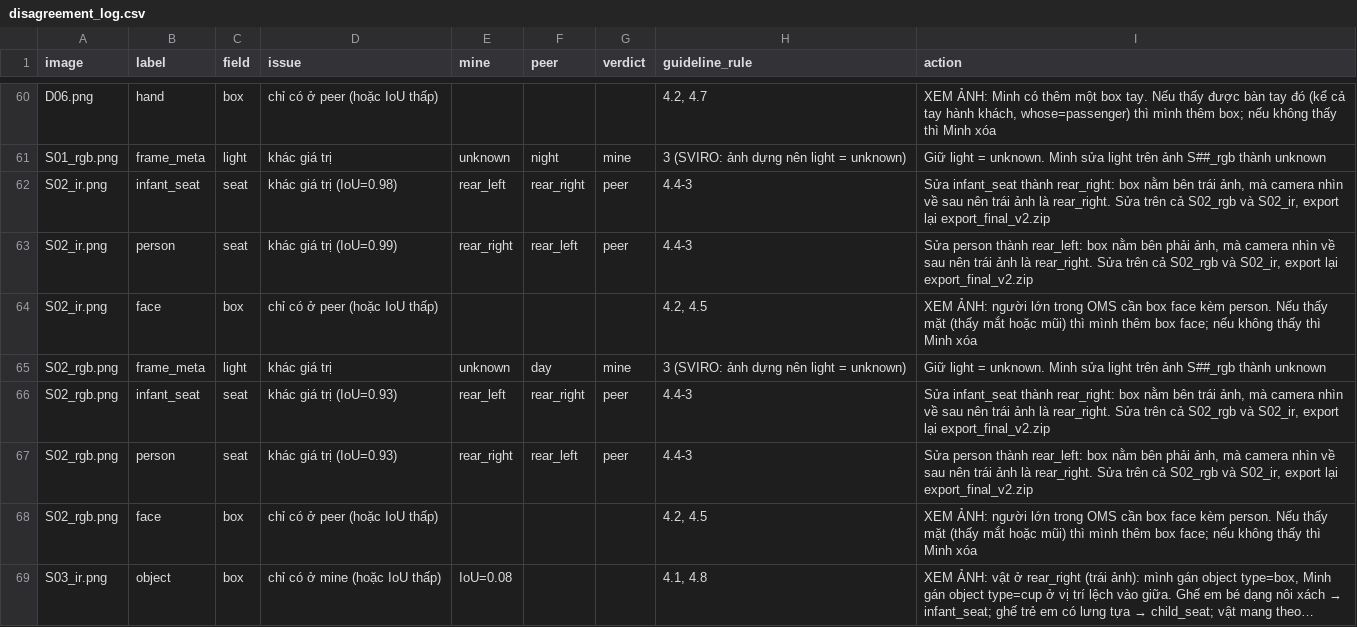
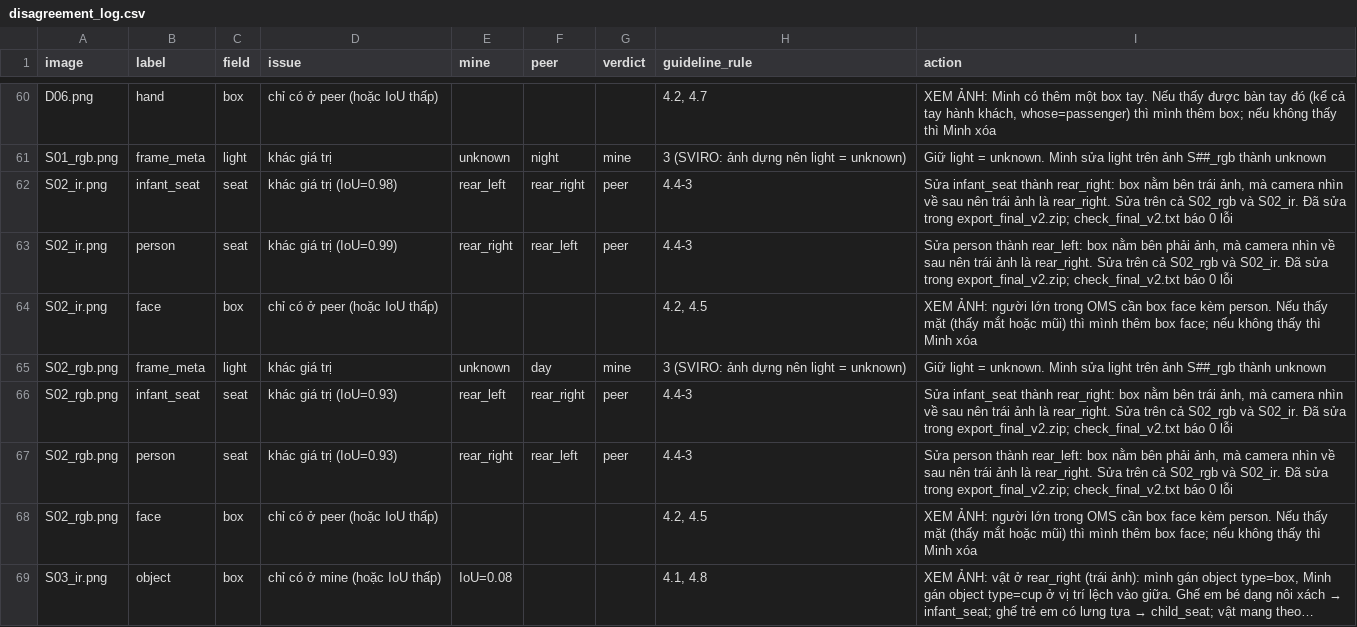
Before and after one commit to suadaunanh/K5-L2-Day12-2A202603128-HuynhNgocGiaHan-DMS-OMS-student, a CSV file: disagreement_log.csv, drawn as a sheet; only a part is shown, gaps mark what is left out; long unchanged cells end in ….

Commit message:
feat(E1): add export_final_v2 with S02 seat fix after cross-review
infant_seat -> rear_right, person -> rear_left on S02_rgb and S02_ir
(rule 4.4-3). check_final_v2.txt: 0 errors.

```diff
--- a/disagreement_log.csv
+++ b/disagreement_log.csv
@@ -61,8 +61,8 @@ D06.png,hand,box,chỉ có ở peer (hoặc IoU thấp),,,,"4.2, 4.7","XEM ẢNH
 S01_rgb.png,frame_meta,light,khác giá trị,unknown,night,mine,3 (SVIRO: ảnh dựng nên light = unknown),Giữ light = unknown. Minh sửa light trên ảnh S##_rgb thành unknown
-S02_ir.png,infant_seat,seat,khác giá trị (IoU=0.98),rear_left,rear_right,peer,4.4-3,"Sửa infant_seat thành rear_right: box nằm bên trái ảnh, mà camera nhìn về sau nên trái ảnh là rear_right. Sửa trên cả S02_rgb và S02_ir, export lại export_final_v2.zip"
-S02_ir.png,person,seat,khác giá trị (IoU=0.99),rear_right,rear_left,peer,4.4-3,"Sửa person thành rear_left: box nằm bên phải ảnh, mà camera nhìn về sau nên trái ảnh là rear_right. Sửa trên cả S02_rgb và S02_ir, export lại export_final_v2.zip"
+S02_ir.png,infant_seat,seat,khác giá trị (IoU=0.98),rear_left,rear_right,peer,4.4-3,"Sửa infant_seat thành rear_right: box nằm bên trái ảnh, mà camera nhìn về sau nên trái ảnh là rear_right. Sửa trên cả S02_rgb và S02_ir. Đã sửa trong export_final_v2.zip; check_final_v2.txt báo 0 lỗi"
+S02_ir.png,person,seat,khác giá trị (IoU=0.99),rear_right,rear_left,peer,4.4-3,"Sửa person thành rear_left: box nằm bên phải ảnh, mà camera nhìn về sau nên trái ảnh là rear_right. Sửa trên cả S02_rgb và S02_ir. Đã sửa trong export_final_v2.zip; check_final_v2.txt báo 0 lỗi"
 S02_ir.png,face,box,chỉ có ở peer (hoặc IoU thấp),,,,"4.2, 4.5",XEM ẢNH: người lớn trong OMS cần box face kèm person. Nếu thấy mặt (thấy mắt hoặc mũi) thì mình thêm box face; nếu không thấy thì Minh xóa
 S02_rgb.png,frame_meta,light,khác giá trị,unknown,day,mine,3 (SVIRO: ảnh dựng nên light = unknown),Giữ light = unknown. Minh sửa light trên ảnh S##_rgb thành unknown
-S02_rgb.png,infant_seat,seat,khác giá trị (IoU=0.93),rear_left,rear_right,peer,4.4-3,"Sửa infant_seat thành rear_right: box nằm bên trái ảnh, mà camera nhìn về sau nên trái ảnh là rear_right. Sửa trên cả S02_rgb và S02_ir, export lại export_final_v2.zip"
-S02_rgb.png,person,seat,khác giá trị (IoU=0.93),rear_right,rear_left,peer,4.4-3,"Sửa person thành rear_left: box nằm bên phải ảnh, mà camera nhìn về sau nên trái ảnh là rear_right. Sửa trên cả S02_rgb và S02_ir, export lại export_final_v2.zip"
+S02_rgb.png,infant_seat,seat,khác giá trị (IoU=0.93),rear_left,rear_right,peer,4.4-3,"Sửa infant_seat thành rear_right: box nằm bên trái ảnh, mà camera nhìn về sau nên trái ảnh là rear_right. Sửa trên cả S02_rgb và S02_ir. Đã sửa trong export_final_v2.zip; check_final_v2.txt báo 0 lỗi"
+S02_rgb.png,person,seat,khác giá trị (IoU=0.93),rear_right,rear_left,peer,4.4-3,"Sửa person thành rear_left: box nằm bên phải ảnh, mà camera nhìn về sau nên trái ảnh là rear_right. Sửa trên cả S02_rgb và S02_ir. Đã sửa trong export_final_v2.zip; check_final_v2.txt báo 0 lỗi"
 S02_rgb.png,face,box,chỉ có ở peer (hoặc IoU thấp),,,,"4.2, 4.5",XEM ẢNH: người lớn trong OMS cần box face kèm person. Nếu thấy mặt (thấy mắt hoặc mũi) thì mình thêm box face; nếu không thấy thì Minh xóa
```
Also changed, not shown: 4 other files.
